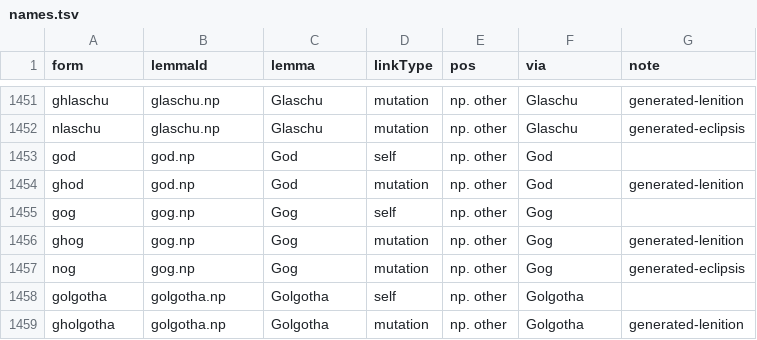
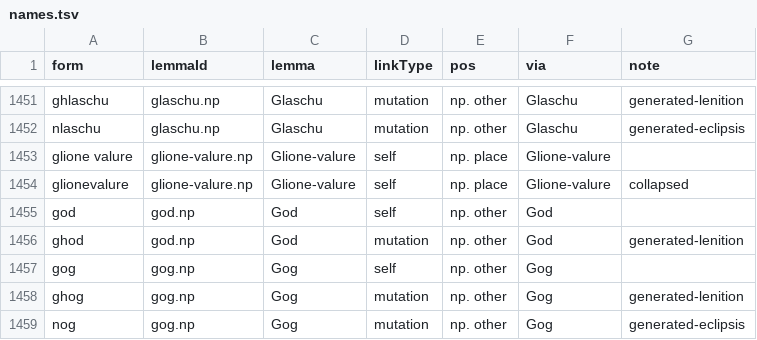
Before and after one commit to david-allison/manx-lemma-data, a TSV file: names.tsv, drawn as a sheet; only a part is shown, gaps mark what is left out; the shorter side is filled out with more unchanged rows; the diff names each change by its address in the sheet, - before the commit and + after, or states it on an @@ line.

```diff
--- a/names.tsv
+++ b/names.tsv
+row 1453: glione valure | glione-valure.np | Glione-valure | self | np. place | Glione-valure
+row 1454: glionevalure | glione-valure.np | Glione-valure | self | np. place | Glione-valure | collapsed
```
Also changed, not shown: vocab.tsv.
